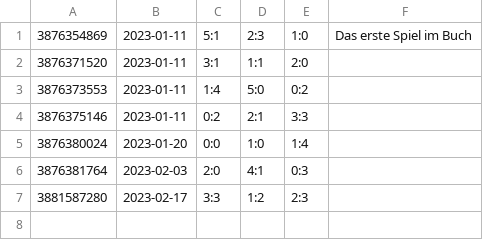
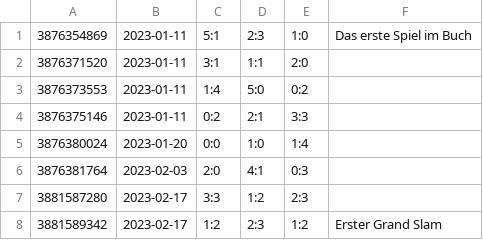
Before and after one commit to bstdoom/tagessieg, a CSV file: docs/data/matches.csv, drawn as a sheet; the diff names each change by its address in the sheet, - before the commit and + after, or states it on an @@ line.

```diff
--- a/docs/data/matches.csv
+++ b/docs/data/matches.csv
+row 8: 3881589342 | 2023-02-17 | 1:2 | 2:3 | 1:2 | Erster Grand Slam
```
